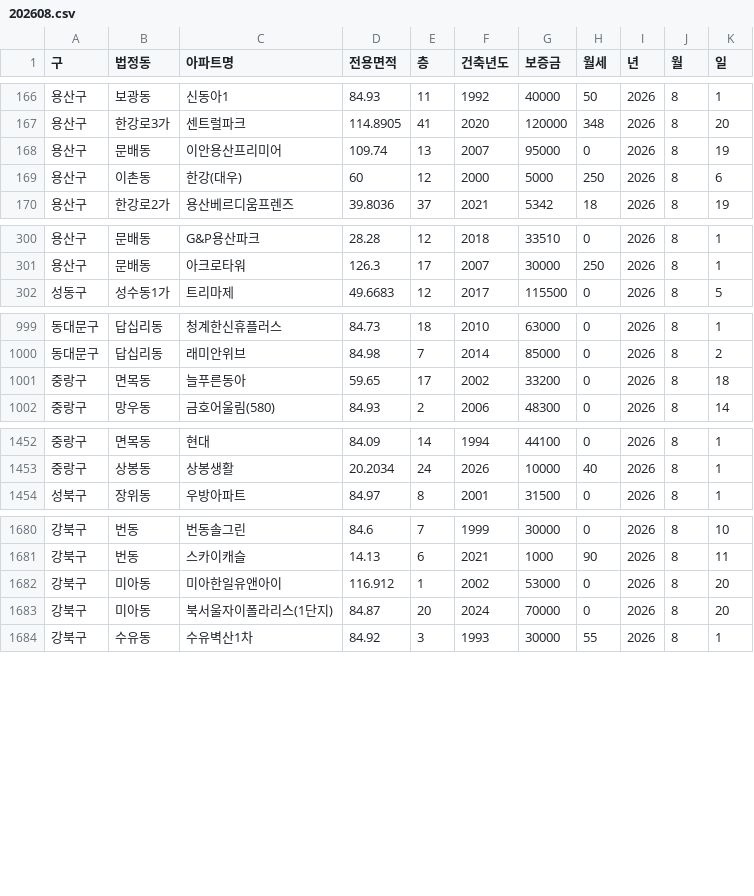
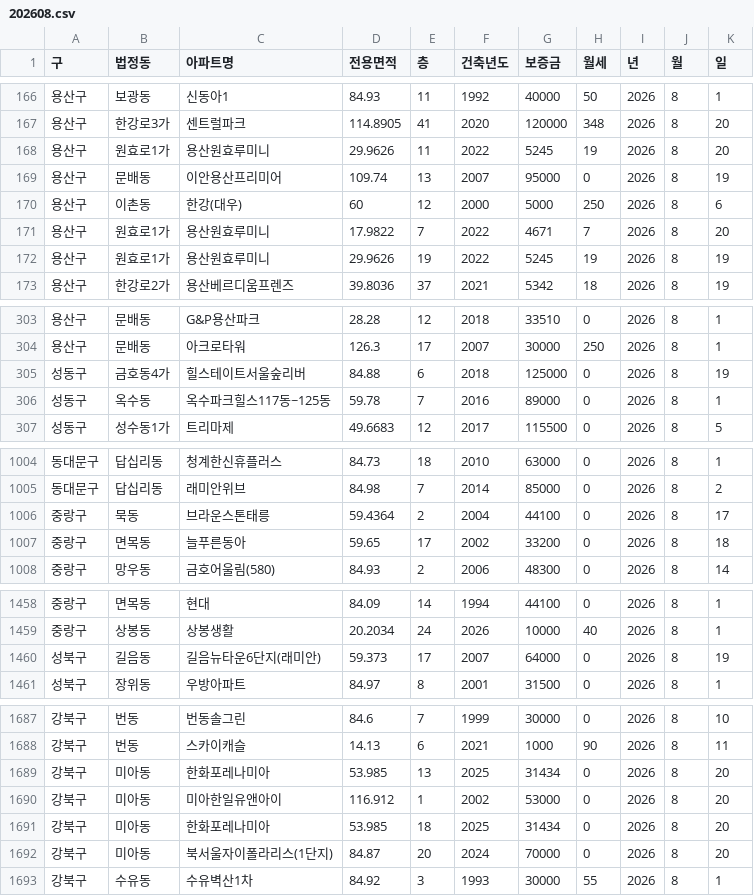
Before and after one commit to sean794/Real-Estate, a CSV file: data/apt_rent/202608.csv, drawn as a sheet; only a part is shown, gaps mark what is left out; the diff covers the shown part only; the diff names each change by its address in the sheet, - before the commit and + after, or states it on an @@ line.

```diff
--- a/data/apt_rent/202608.csv
+++ b/data/apt_rent/202608.csv
+row 168: 용산구 | 원효로1가 | 용산원효루미니 | 29.9626 | 11 | 2022 | 5245 | 19 | 2026 | 8 | 20
+row 171: 용산구 | 원효로1가 | 용산원효루미니 | 17.9822 | 7 | 2022 | 4671 | 7 | 2026 | 8 | 20
+row 172: 용산구 | 원효로1가 | 용산원효루미니 | 29.9626 | 19 | 2022 | 5245 | 19 | 2026 | 8 | 19
+row 305: 성동구 | 금호동4가 | 힐스테이트서울숲리버 | 84.88 | 6 | 2018 | 125000 | 0 | 2026 | 8 | 19
+row 306: 성동구 | 옥수동 | 옥수파크힐스117동~125동 | 59.78 | 7 | 2016 | 89000 | 0 | 2026 | 8 | 1
+row 1006: 중랑구 | 묵동 | 브라운스톤태릉 | 59.4364 | 2 | 2004 | 44100 | 0 | 2026 | 8 | 17
+row 1460: 성북구 | 길음동 | 길음뉴타운6단지(래미안) | 59.373 | 17 | 2007 | 64000 | 0 | 2026 | 8 | 19
+row 1689: 강북구 | 미아동 | 한화포레나미아 | 53.985 | 13 | 2025 | 31434 | 0 | 2026 | 8 | 20
+row 1691: 강북구 | 미아동 | 한화포레나미아 | 53.985 | 18 | 2025 | 31434 | 0 | 2026 | 8 | 20
```
Also changed, not shown: 4 added rows and 1 edited cell elsewhere in this file, data/apt_trade/202606.csv, 3 other files.
